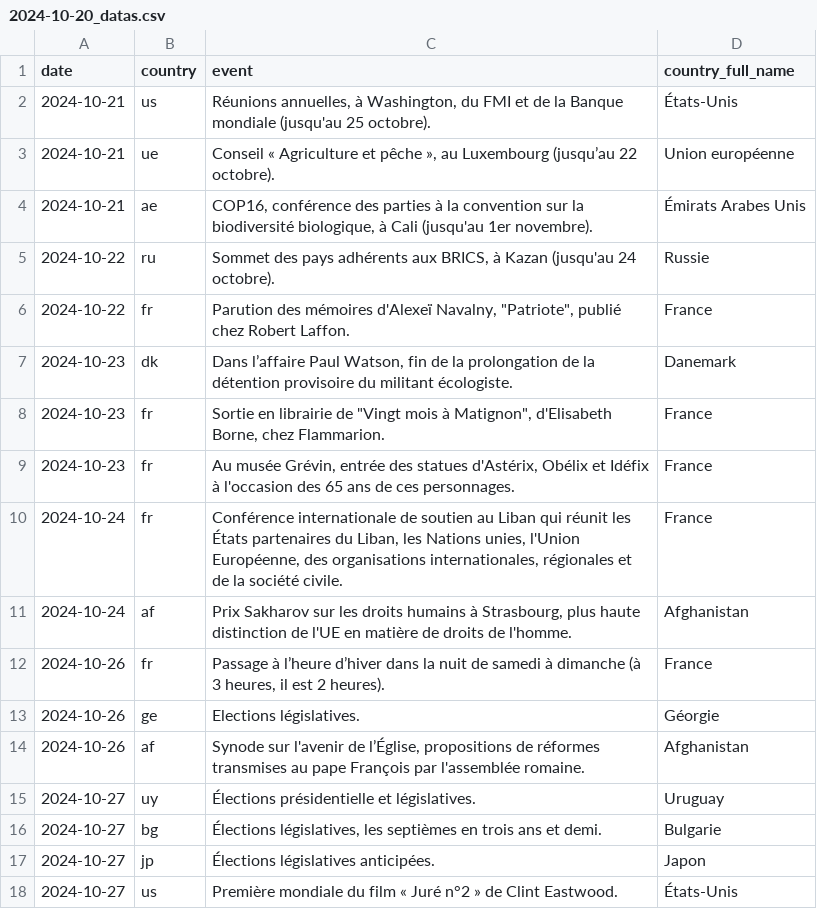
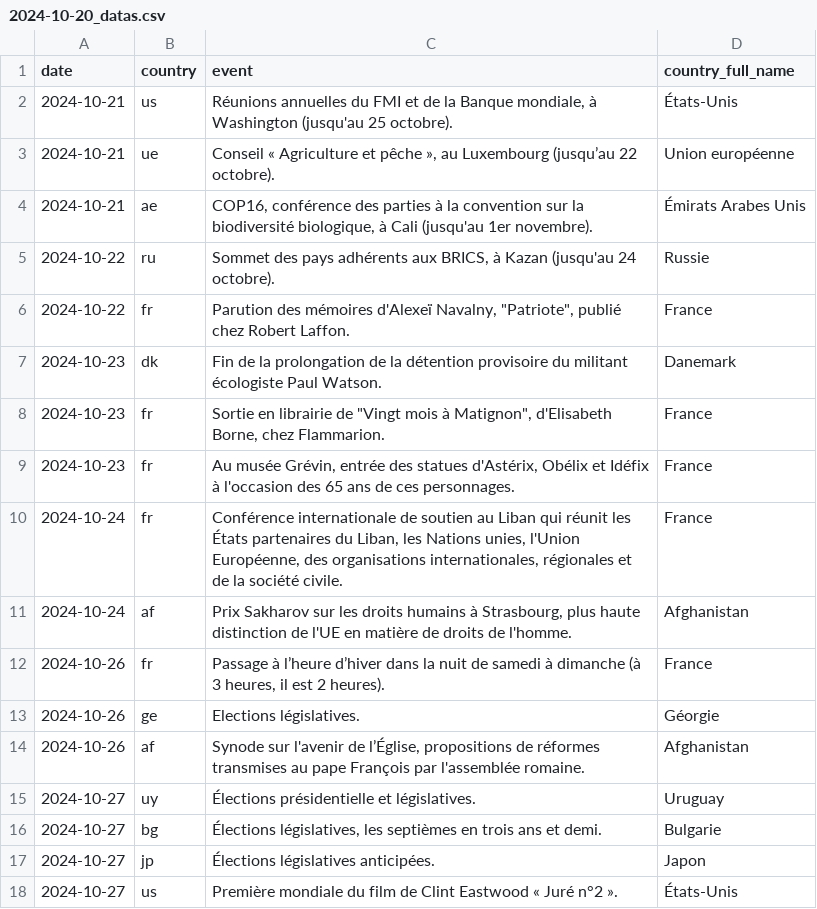
Before and after one commit to Superchick-87/Agenda-So-Eco, a CSV file: datas/2024-10-20_datas.csv, drawn as a sheet.

```diff
--- a/datas/2024-10-20_datas.csv
+++ b/datas/2024-10-20_datas.csv
@@ -1,3 +1,3 @@
 date,country,event,country_full_name
-2024-10-21,us,"Réunions annuelles, à Washington, du FMI et de la Banque mondiale (jusqu'au 25 octobre).",États-Unis
+2024-10-21,us,"Réunions annuelles du FMI et de la Banque mondiale, à Washington (jusqu'au 25 octobre).",États-Unis
 2024-10-21,ue,"Conseil « Agriculture et pêche », au Luxembourg (jusqu’au 22 octobre).","Union européenne"
@@ -6,3 +6,3 @@ date,country,event,country_full_name
 2024-10-22,fr,"Parution des mémoires d'Alexeï Navalny, ""Patriote"", publié chez Robert Laffon.",France
-2024-10-23,dk,"Dans l’affaire Paul Watson, fin de la prolongation de la détention provisoire du militant écologiste.",Danemark
+2024-10-23,dk,"Fin de la prolongation de la détention provisoire du militant écologiste Paul Watson. ",Danemark
 2024-10-23,fr,"Sortie en librairie de ""Vingt mois à Matignon"", d'Elisabeth Borne, chez Flammarion.",France
@@ -17,2 +17,2 @@ date,country,event,country_full_name
 2024-10-27,jp,"Élections législatives anticipées.",Japon
-2024-10-27,us,"Première mondiale du film « Juré n°2 » de Clint Eastwood.",États-Unis
+2024-10-27,us,"Première mondiale du film de Clint Eastwood « Juré n°2 ».",États-Unis
```
Also changed, not shown: datas/2024-10-06_datas.csv, 3 other files.
